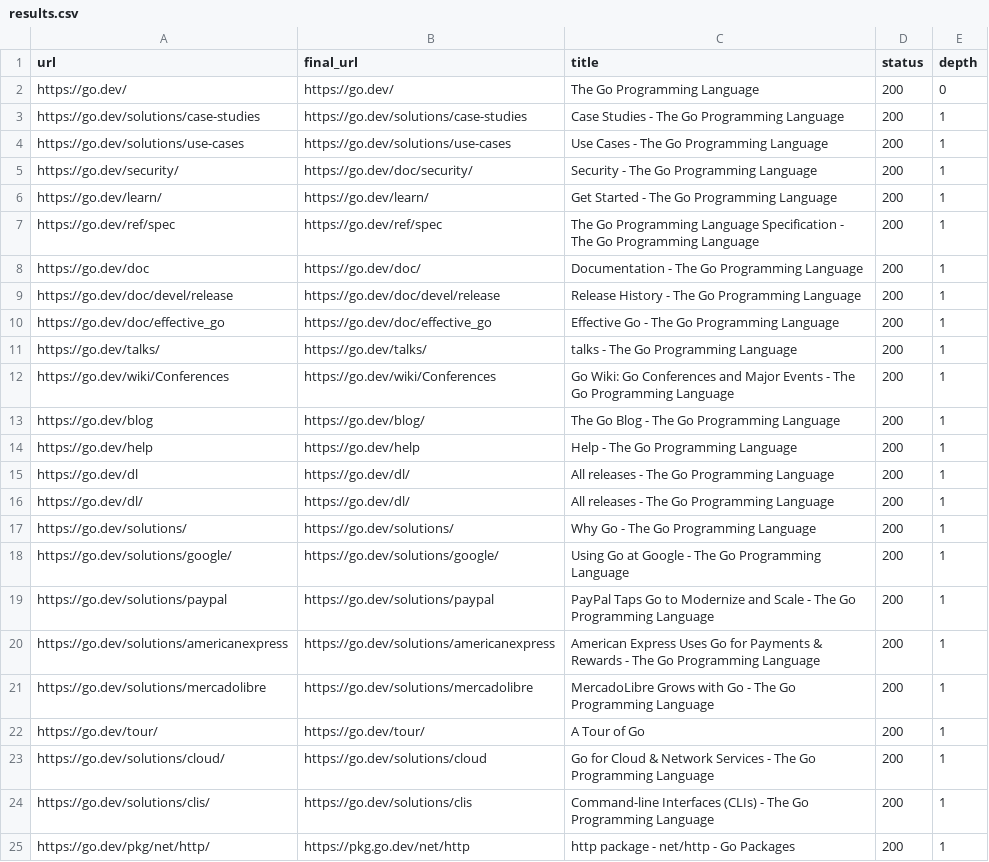
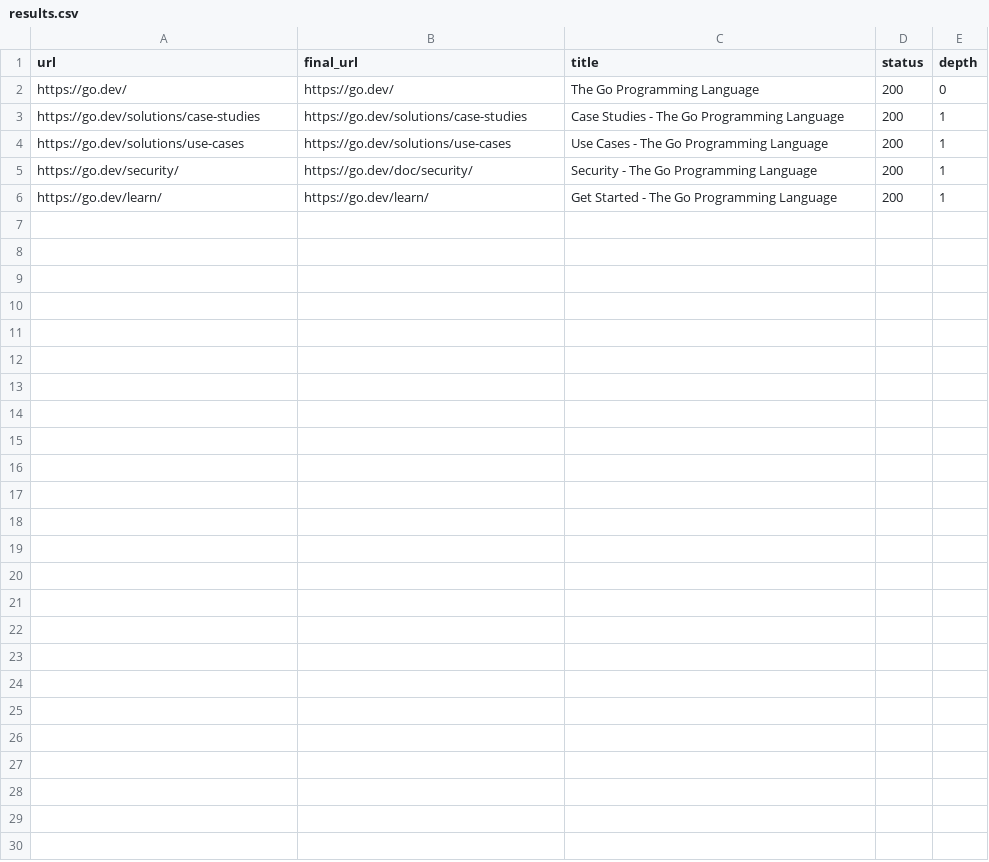
Before and after one commit to sahilmane69/webcrawler-using-go, a CSV file: results.csv, drawn as a sheet; only a part is shown; the diff covers the shown part only.

```diff
--- a/results.csv
+++ b/results.csv
@@ -6,20 +6 @@ https://go.dev/security/,https://go.dev/doc/security/,Security - The Go Programm
 https://go.dev/learn/,https://go.dev/learn/,Get Started - The Go Programming Language,200,1
-https://go.dev/ref/spec,https://go.dev/ref/spec,The Go Programming Language Specification - The Go Programming Language,200,1
-https://go.dev/doc,https://go.dev/doc/,Documentation - The Go Programming Language,200,1
-https://go.dev/doc/devel/release,https://go.dev/doc/devel/release,Release History - The Go Programming Language,200,1
-https://go.dev/doc/effective_go,https://go.dev/doc/effective_go,Effective Go - The Go Programming Language,200,1
-https://go.dev/talks/,https://go.dev/talks/,talks - The Go Programming Language,200,1
-https://go.dev/wiki/Conferences,https://go.dev/wiki/Conferences,Go Wiki: Go Conferences and Major Events - The Go Programming Language,200,1
-https://go.dev/blog,https://go.dev/blog/,The Go Blog - The Go Programming Language,200,1
-https://go.dev/help,https://go.dev/help,Help - The Go Programming Language,200,1
-https://go.dev/dl,https://go.dev/dl/,All releases - The Go Programming Language,200,1
-https://go.dev/dl/,https://go.dev/dl/,All releases - The Go Programming Language,200,1
-https://go.dev/solutions/,https://go.dev/solutions/,Why Go - The Go Programming Language,200,1
-https://go.dev/solutions/google/,https://go.dev/solutions/google/,Using Go at Google - The Go Programming Language,200,1
-https://go.dev/solutions/paypal,https://go.dev/solutions/paypal,PayPal Taps Go to Modernize and Scale - The Go Programming Language,200,1
-https://go.dev/solutions/americanexpress,https://go.dev/solutions/americanexpress,American Express Uses Go for Payments & Rewards - The Go Programming Language,200,1
-https://go.dev/solutions/mercadolibre,https://go.dev/solutions/mercadolibre,MercadoLibre Grows with Go - The Go Programming Language,200,1
-https://go.dev/tour/,https://go.dev/tour/,A Tour of Go,200,1
-https://go.dev/solutions/cloud/,https://go.dev/solutions/cloud,Go for Cloud & Network Services - The Go Programming Language,200,1
-https://go.dev/solutions/clis/,https://go.dev/solutions/clis,Command-line Interfaces (CLIs) - The Go Programming Language,200,1
-https://go.dev/pkg/net/http/,https://pkg.go.dev/net/http,http package - net/http - Go Packages,200,1
```
Also changed, not shown: 21 removed rows elsewhere in this file, 3 other files.
